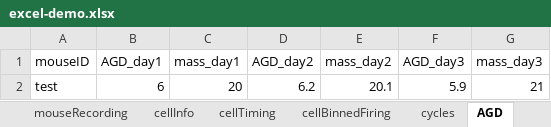
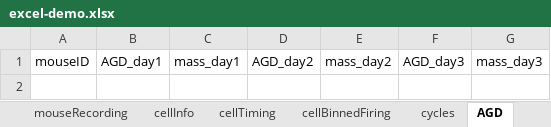
Before and after one commit to gibson-amandag/moenter-lab-r, an Excel workbook: data/excel-demo.xlsx, sheet AGD, drawn as a sheet; values as stored, in another font and other column widths than the file's, no borders; table styles not drawn; the diff names each change by its address in the sheet, - before the commit and + after, or states it on an @@ line.

```diff
--- a/data/excel-demo.xlsx (sheet AGD)
+++ b/data/excel-demo.xlsx (sheet AGD)
-row 2: test | 6 | 20 | 6.2 | 20.1 | 5.9 | 21
```
Also changed, not shown: sheet cellBinnedFiring, sheet cycles, sheet mouseInfo, sheet mouseRecording, sheet cellInfo, sheet maturation, 1 more sheet, 5 other files.
